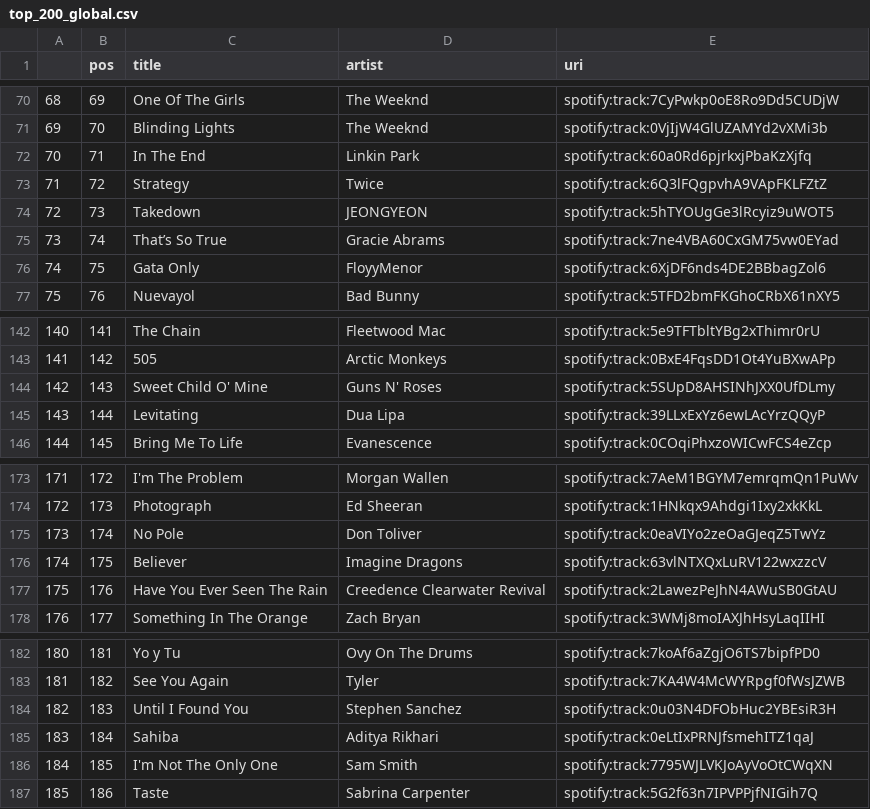
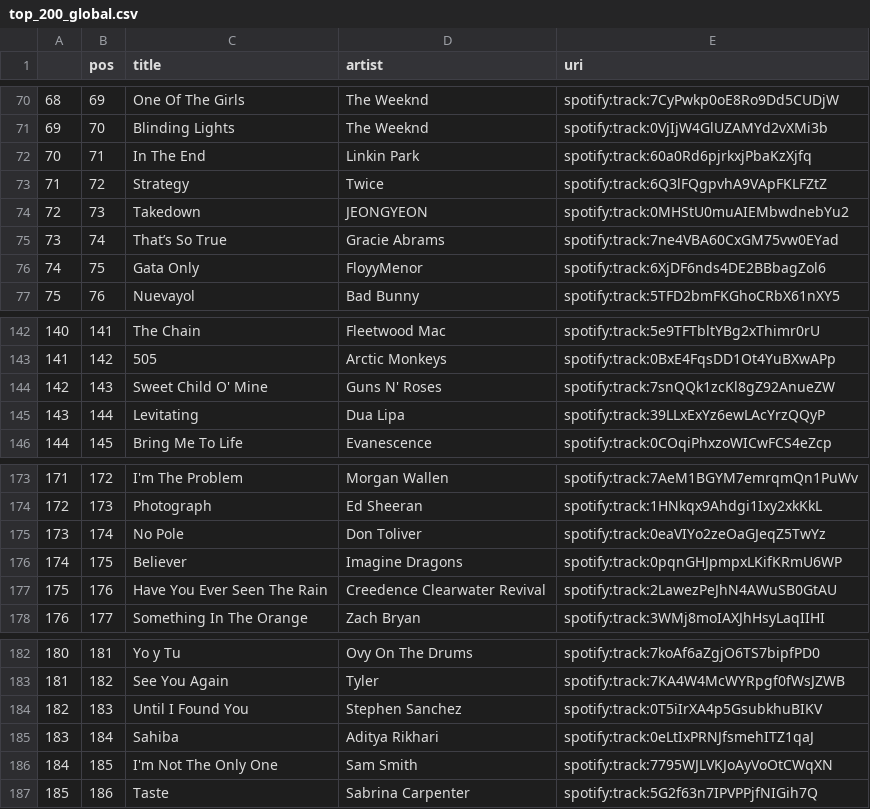
Before and after one commit to kurczakooo/top-playlists-maker, a CSV file: src/data/top_200_global.csv, drawn as a sheet; only a part is shown, gaps mark what is left out; the diff covers the shown part only.

```diff
--- a/src/data/top_200_global.csv
+++ b/src/data/top_200_global.csv
@@ -73,3 +73,3 @@
 71,72,Strategy,Twice,spotify:track:6Q3lFQgpvhA9VApFKLFZtZ
-72,73,Takedown,JEONGYEON,spotify:track:5hTYOUgGe3lRcyiz9uWOT5
+72,73,Takedown,JEONGYEON,spotify:track:0MHStU0muAIEMbwdnebYu2
 73,74,That’s So True,Gracie Abrams,spotify:track:7ne4VBA60CxGM75vw0EYad
@@ -143,3 +143,3 @@
 141,142,505,Arctic Monkeys,spotify:track:0BxE4FqsDD1Ot4YuBXwAPp
-142,143,Sweet Child O' Mine,Guns N' Roses,spotify:track:5SUpD8AHSINhJXX0UfDLmy
+142,143,Sweet Child O' Mine,Guns N' Roses,spotify:track:7snQQk1zcKl8gZ92AnueZW
 143,144,Levitating,Dua Lipa,spotify:track:39LLxExYz6ewLAcYrzQQyP
@@ -175,3 +175,3 @@
 173,174,No Pole,Don Toliver,spotify:track:0eaVIYo2zeOaGJeqZ5TwYz
-174,175,Believer,Imagine Dragons,spotify:track:63vlNTXQxLuRV122wxzzcV
+174,175,Believer,Imagine Dragons,spotify:track:0pqnGHJpmpxLKifKRmU6WP
 175,176,Have You Ever Seen The Rain,Creedence Clearwater Revival,spotify:track:2LawezPeJhN4AWuSB0GtAU
@@ -183,3 +183,3 @@
 181,182,See You Again,Tyler,spotify:track:7KA4W4McWYRpgf0fWsJZWB
-182,183,Until I Found You,Stephen Sanchez,spotify:track:0u03N4DFObHuc2YBEsiR3H
+182,183,Until I Found You,Stephen Sanchez,spotify:track:0T5iIrXA4p5GsubkhuBIKV
 183,184,Sahiba,Aditya Rikhari,spotify:track:0eLtIxPRNJfsmehITZ1qaJ
```
Also changed, not shown: 6 edited cells elsewhere in this file, src/data/follower_count.csv, 9 other files.
